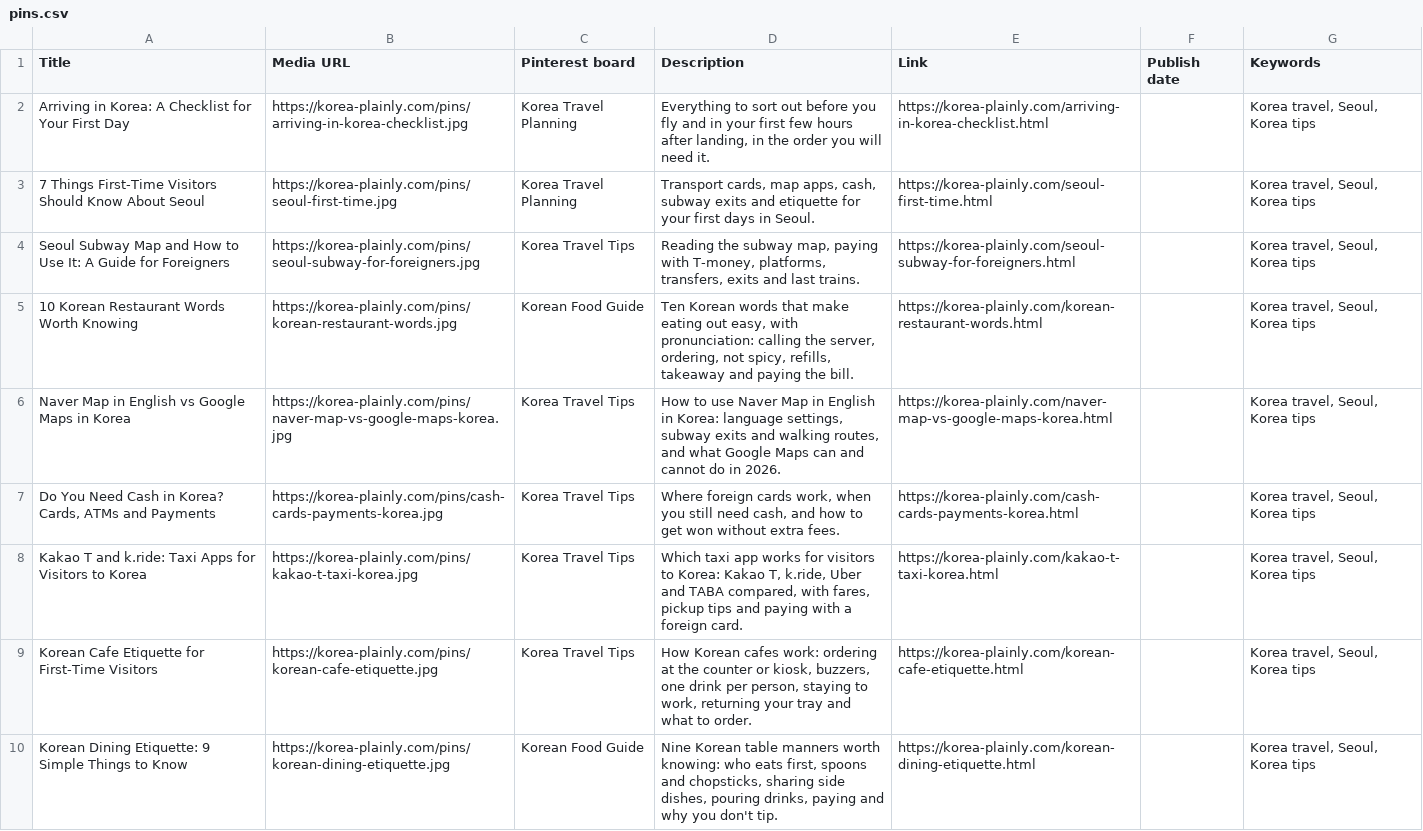
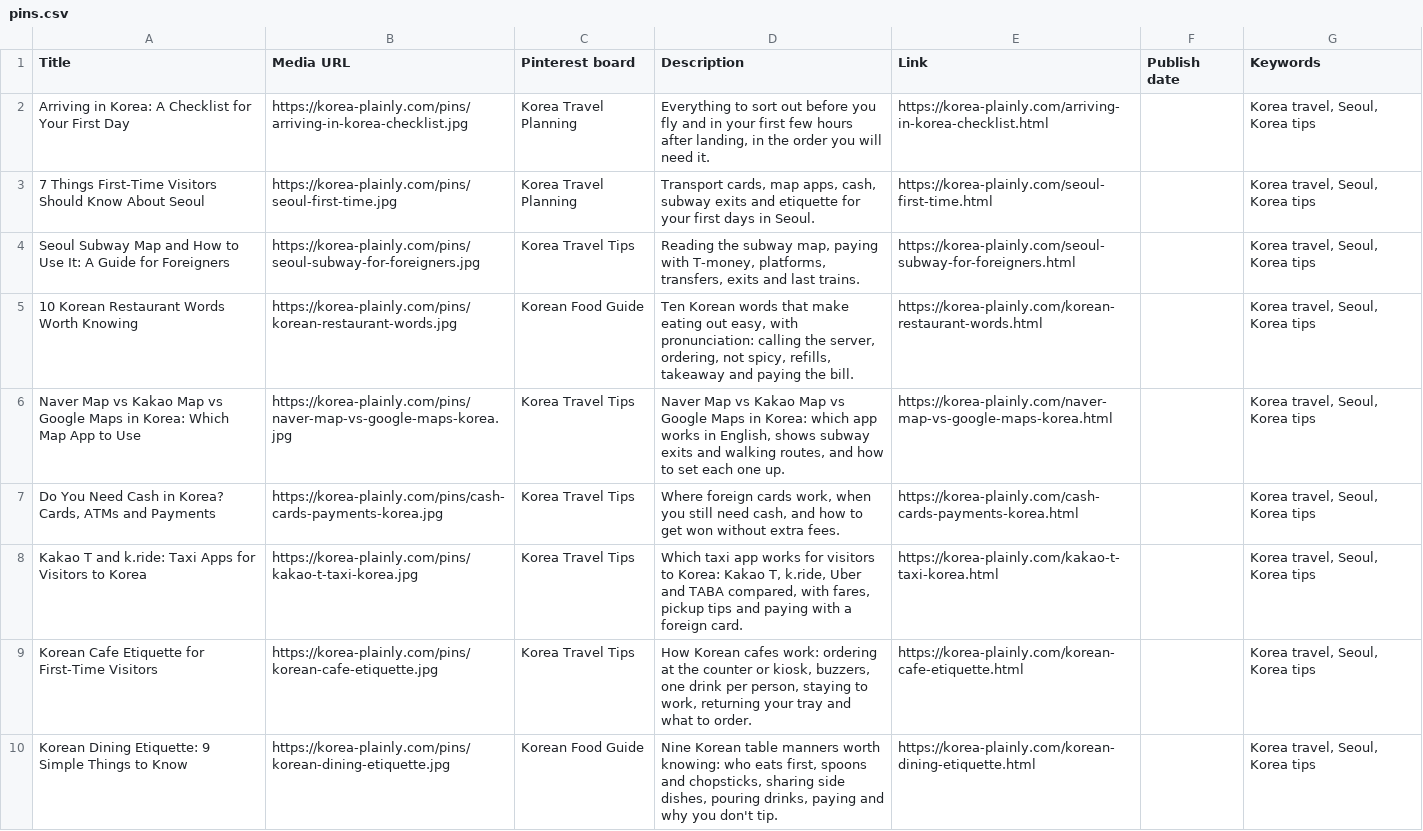
Before and after one commit to JungSuk-Kim/korea-plainly, a CSV file: pins/pins.csv, drawn as a sheet; only a part is shown.

```diff
--- a/pins/pins.csv
+++ b/pins/pins.csv
@@ -5,3 +5,3 @@ Seoul Subway Map and How to Use It: A Guide for Foreigners,https://korea-plainly
 10 Korean Restaurant Words Worth Knowing,https://korea-plainly.com/pins/korean-restaurant-words.jpg,Korean Food Guide,"Ten Korean words that make eating out easy, with pronunciation: calling the server, ordering, not spicy, refills, takeaway and paying the bill.",https://korea-plainly.com/korean-restaurant-words.html,,"Korea travel, Seoul, Korea tips"
-Naver Map in English vs Google Maps in Korea,https://korea-plainly.com/pins/naver-map-vs-google-maps-korea.jpg,Korea Travel Tips,"How to use Naver Map in English in Korea: language settings, subway exits and walking routes, and what Google Maps can and cannot do in 2026.",https://korea-plainly.com/naver-map-vs-google-maps-korea.html,,"Korea travel, Seoul, Korea tips"
+Naver Map vs Kakao Map vs Google Maps in Korea: Which Map App to Use,https://korea-plainly.com/pins/naver-map-vs-google-maps-korea.jpg,Korea Travel Tips,"Naver Map vs Kakao Map vs Google Maps in Korea: which app works in English, shows subway exits and walking routes, and how to set each one up.",https://korea-plainly.com/naver-map-vs-google-maps-korea.html,,"Korea travel, Seoul, Korea tips"
 "Do You Need Cash in Korea? Cards, ATMs and Payments",https://korea-plainly.com/pins/cash-cards-payments-korea.jpg,Korea Travel Tips,"Where foreign cards work, when you still need cash, and how to get won without extra fees.",https://korea-plainly.com/cash-cards-payments-korea.html,,"Korea travel, Seoul, Korea tips"
```
Also changed, not shown: 9 other files.
